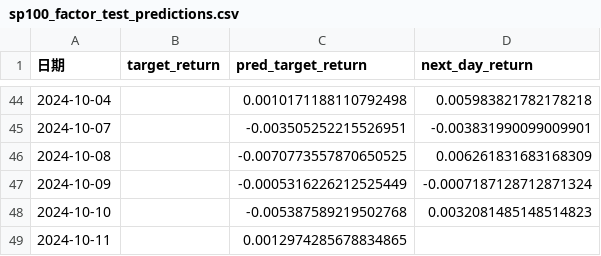
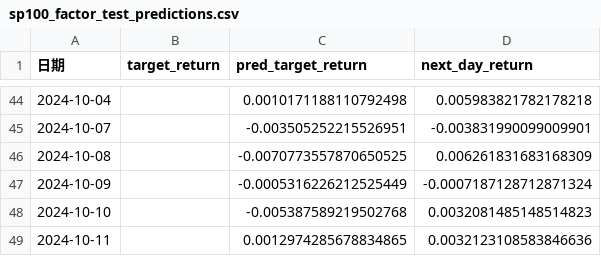
Before and after one commit to calcury/factor_momentum_tactical_model, a CSV file: result/task2/prediction_result_sp100/sp100_factor_test_predictions.csv, drawn as a sheet; only a part is shown, gaps mark what is left out.

```diff
--- a/result/task2/prediction_result_sp100/sp100_factor_test_predictions.csv
+++ b/result/task2/prediction_result_sp100/sp100_factor_test_predictions.csv
@@ -48,2 +48,2 @@
 2024-10-10,,-0.005387589219502768,0.0032081485148514823
-2024-10-11,,0.0012974285678834865,
+2024-10-11,,0.0012974285678834865,0.0032123108583846636
```
Also changed, not shown: result/task2/prediction_result_hsi/hsi_factor_test_predictions.csv, result/task3/rolling_summary.csv, 10 other files.
